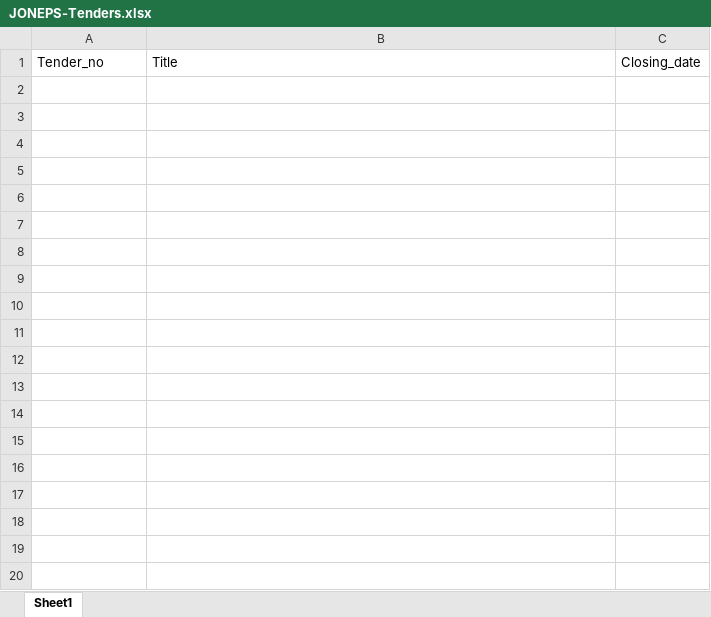
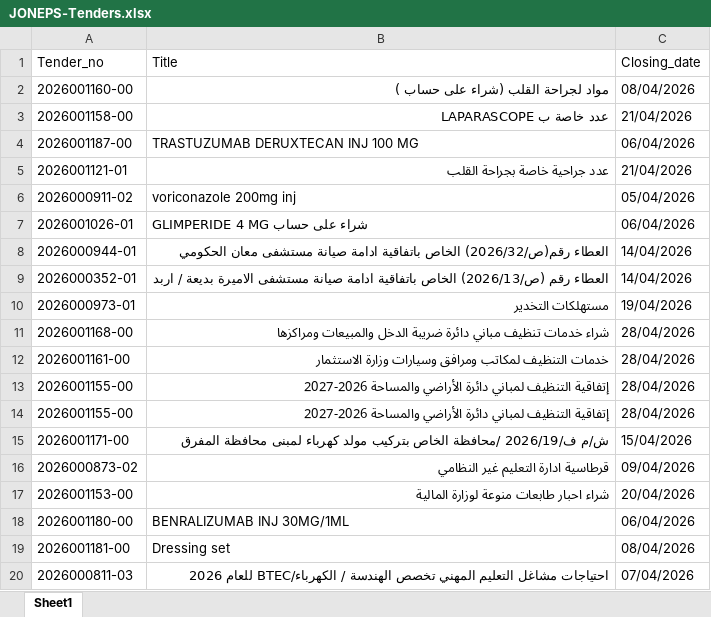
Before and after one commit to AliSaleh-analyst/JONEPS-Web-Scraping, an Excel workbook: JONEPS-Tenders.xlsx, sheet Sheet1, drawn as a sheet; only a part is shown; values as stored, in another font and other column widths than the file's, no borders; the diff covers the shown part only; the diff names each change by its address in the sheet, - before the commit and + after, or states it on an @@ line.

```diff
--- a/JONEPS-Tenders.xlsx (sheet Sheet1)
+++ b/JONEPS-Tenders.xlsx (sheet Sheet1)
+row 2: 2026001160-00 | مواد لجراحة القلب (شراء على حساب ) | 08/04/2026
+row 3: 2026001158-00 | عدد خاصة ب LAPARASCOPE | 21/04/2026
+row 4: 2026001187-00 | TRASTUZUMAB DERUXTECAN INJ 100 MG | 06/04/2026
+row 5: 2026001121-01 | عدد جراحية خاصة بجراحة القلب | 21/04/2026
+row 6: 2026000911-02 | voriconazole 200mg inj | 05/04/2026
+row 7: 2026001026-01 | GLIMPERIDE 4 MG شراء على حساب | 06/04/2026
+row 8: 2026000944-01 | العطاء رقم(ص/2026/32) الخاص باتفاقية ادامة صيانة مستشفى معان الحكومي | 14/04/2026
+row 9: 2026000352-01 | العطاء رقم (ص/2026/13) الخاص باتفاقية ادامة صيانة مستشفى الاميرة بديعة / اربد | 14/04/2026
+row 10: 2026000973-01 | مستهلكات التخدير | 19/04/2026
+row 11: 2026001168-00 | شراء خدمات تنظيف مباني دائرة ضريبة الدخل والمبيعات ومراكزها | 28/04/2026
+row 12: 2026001161-00 | خدمات التنظيف لمكاتب ومرافق وسيارات وزارة الاستثمار | 28/04/2026
+row 13: 2026001155-00 | إتفاقية التنظيف لمباني دائرة الأراضي والمساحة 2026-2027 | 28/04/2026
+row 14: 2026001155-00 | إتفاقية التنظيف لمباني دائرة الأراضي والمساحة 2026-2027 | 28/04/2026
+row 15: 2026001171-00 | ش/م ف/2026/19 /محافظة الخاص بتركيب مولد كهرباء لمبنى محافظة المفرق | 15/04/2026
+row 16: 2026000873-02 | قرطاسية ادارة التعليم غير النظامي | 09/04/2026
+row 17: 2026001153-00 | شراء احبار طابعات منوعة لوزارة المالية | 20/04/2026
+row 18: 2026001180-00 | BENRALIZUMAB INJ 30MG/1ML | 06/04/2026
+row 19: 2026001181-00 | Dressing set | 08/04/2026
+row 20: 2026000811-03 | احتياجات مشاغل التعليم المهني تخصص الهندسة / الكهرباء/BTEC للعام 2026 | 07/04/2026
```
Also changed, not shown: 606 added rows elsewhere in this sheet.
